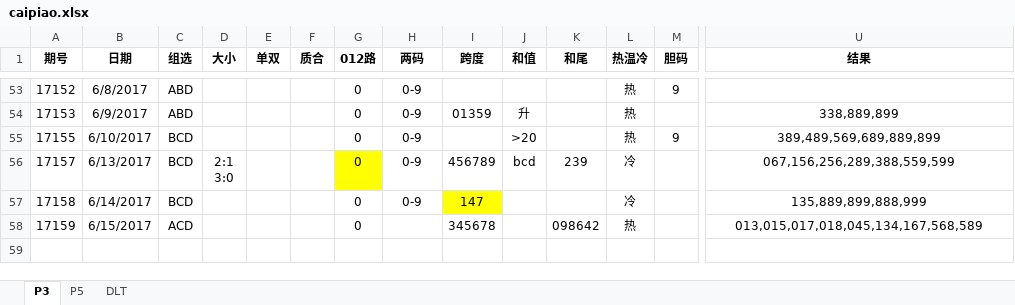
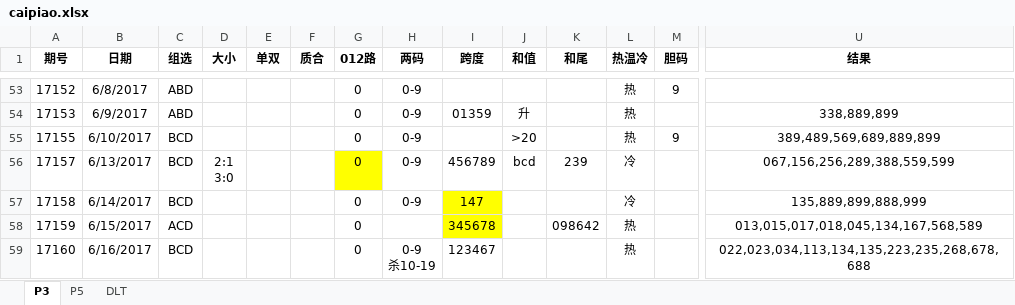
Before and after one commit to zhoubo8308/caipiao, an Excel workbook: caipiao.xlsx, sheet P3, drawn as a sheet; only a part is shown, gaps mark what is left out; values as stored, in another font and other column widths than the file's, no borders; rows hold the shown columns only; ↵ is a line break in a cell; the diff names each change by its address in the sheet, - before the commit and + after, or states it on an @@ line.

```diff
--- a/caipiao.xlsx (sheet P3)
+++ b/caipiao.xlsx (sheet P3)
-I58 fill: none
+I58 fill: #FFFF00
+row 59: 17160 | 6/16/2017 | BCD |  |  |  | 0 | 0-9 ↵ 杀10-19 | 123467 |  |  | 热 |  | 022,023,034,113,134,135,223,235,268,678,688
```
Also changed, not shown: sheet P5, sheet DLT.
